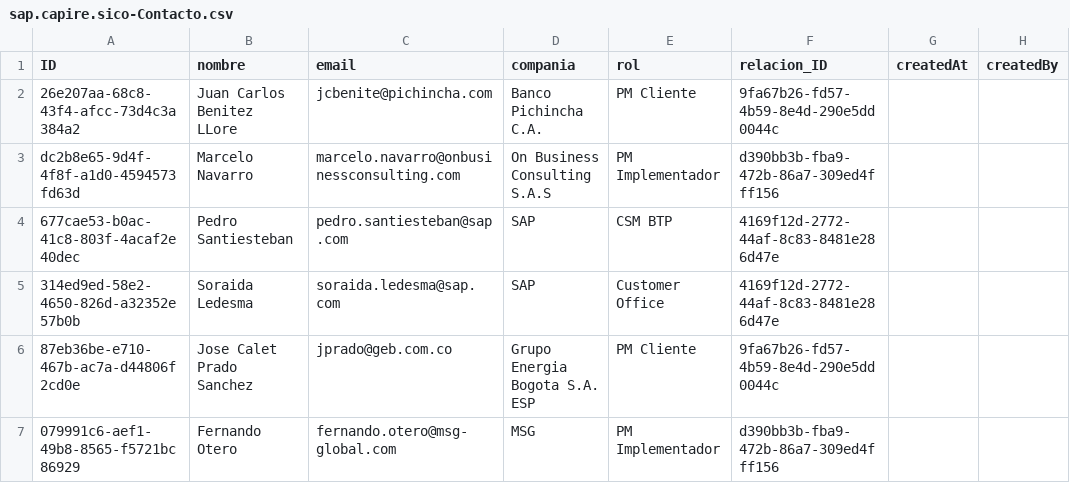
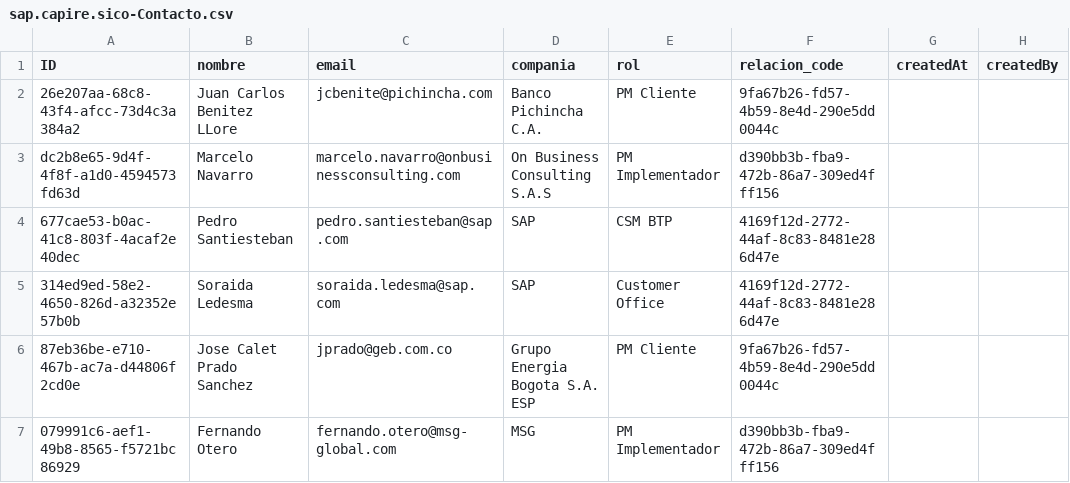
Before and after one commit to Customer-Office-SAP/SICO, a CSV file: db/data/sap.capire.sico-Contacto.csv, drawn as a sheet; only a part is shown; the diff names each change by its address in the sheet, - before the commit and + after, or states it on an @@ line.

```diff
--- a/db/data/sap.capire.sico-Contacto.csv
+++ b/db/data/sap.capire.sico-Contacto.csv
-F1: relacion_ID
+F1: relacion_code
```
Also changed, not shown: db/data/sap.capire.sico-Actividad.csv, db/data/sap.capire.sico-Antecedente.csv, 9 other files.
